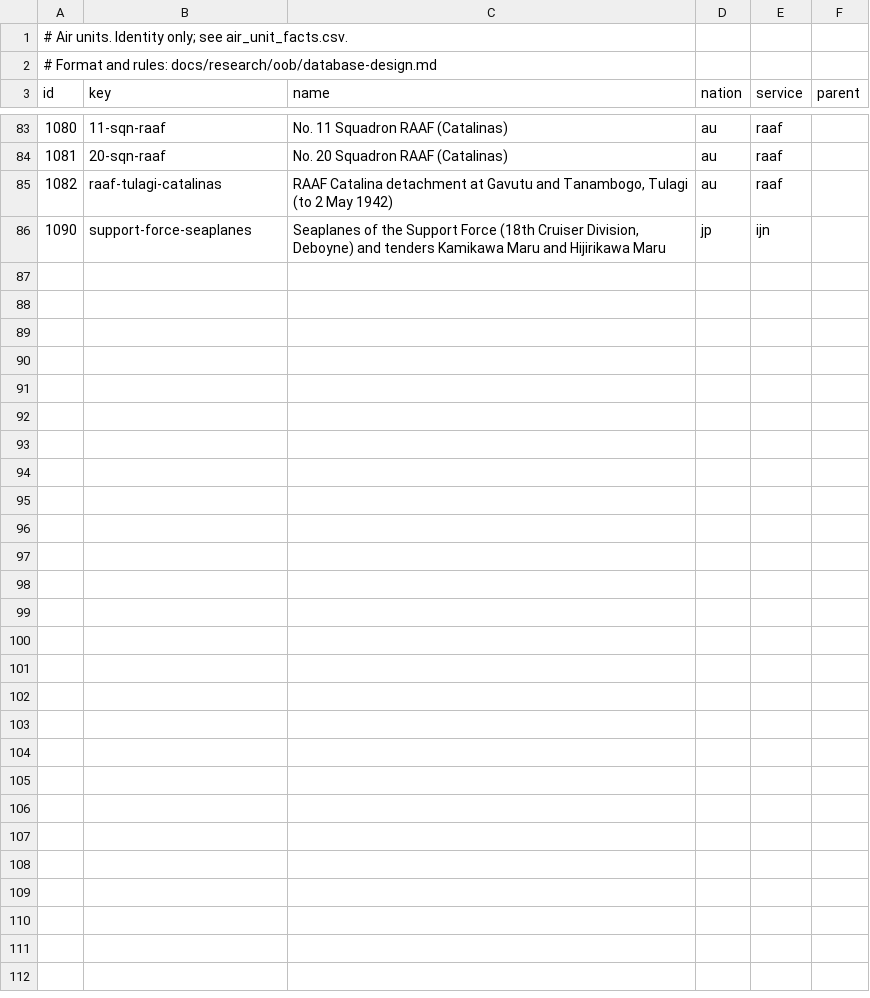
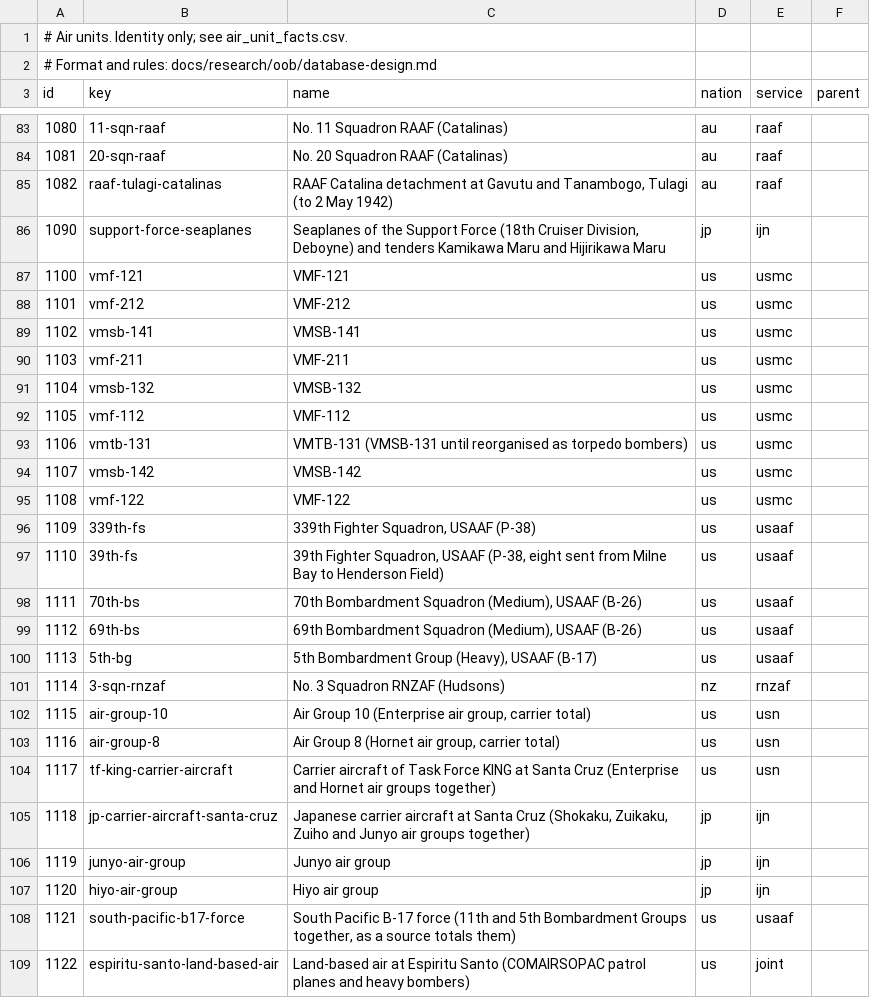
Before and after one commit to amitpeercoder/FlagPlot, a CSV file: data/oob/air_units.csv, drawn as a sheet; only a part is shown, gaps mark what is left out.

```diff
--- a/data/oob/air_units.csv
+++ b/data/oob/air_units.csv
@@ -86 +86,24 @@ id,key,name,nation,service,parent
 1090,support-force-seaplanes,"Seaplanes of the Support Force (18th Cruiser Division, Deboyne) and tenders Kamikawa Maru and Hijirikawa Maru",jp,ijn,
+1100,vmf-121,VMF-121,us,usmc,
+1101,vmf-212,VMF-212,us,usmc,
+1102,vmsb-141,VMSB-141,us,usmc,
+1103,vmf-211,VMF-211,us,usmc,
+1104,vmsb-132,VMSB-132,us,usmc,
+1105,vmf-112,VMF-112,us,usmc,
+1106,vmtb-131,VMTB-131 (VMSB-131 until reorganised as torpedo bombers),us,usmc,
+1107,vmsb-142,VMSB-142,us,usmc,
+1108,vmf-122,VMF-122,us,usmc,
+1109,339th-fs,"339th Fighter Squadron, USAAF (P-38)",us,usaaf,
+1110,39th-fs,"39th Fighter Squadron, USAAF (P-38, eight sent from Milne Bay to Henderson Field)",us,usaaf,
+1111,70th-bs,"70th Bombardment Squadron (Medium), USAAF (B-26)",us,usaaf,
+1112,69th-bs,"69th Bombardment Squadron (Medium), USAAF (B-26)",us,usaaf,
+1113,5th-bg,"5th Bombardment Group (Heavy), USAAF (B-17)",us,usaaf,
+1114,3-sqn-rnzaf,No. 3 Squadron RNZAF (Hudsons),nz,rnzaf,
+1115,air-group-10,"Air Group 10 (Enterprise air group, carrier total)",us,usn,
+1116,air-group-8,"Air Group 8 (Hornet air group, carrier total)",us,usn,
+1117,tf-king-carrier-aircraft,Carrier aircraft of Task Force KING at Santa Cruz (Enterprise and Hornet air groups together),us,usn,
+1118,jp-carrier-aircraft-santa-cruz,"Japanese carrier aircraft at Santa Cruz (Shokaku, Zuikaku, Zuiho and Junyo air groups together)",jp,ijn,
+1119,junyo-air-group,Junyo air group,jp,ijn,
+1120,hiyo-air-group,Hiyo air group,jp,ijn,
+1121,south-pacific-b17-force,"South Pacific B-17 force (11th and 5th Bombardment Groups together, as a source totals them)",us,usaaf,
+1122,espiritu-santo-land-based-air,Land-based air at Espiritu Santo (COMAIRSOPAC patrol planes and heavy bombers),us,joint,
```
Also changed, not shown: data/oob/engagements.csv, data/oob/land_units.csv, 16 other files.
